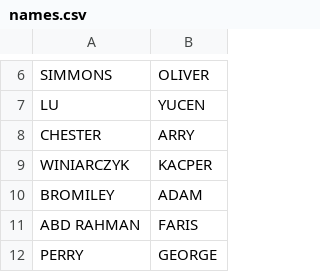
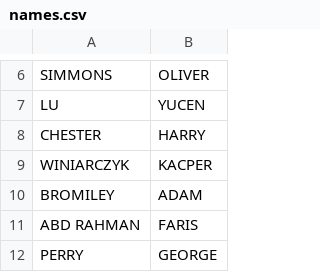
Before and after one commit to Murat-U-Saglam/NotReallyRandom, a CSV file: names.csv, drawn as a sheet; only a part is shown, gaps mark what is left out.

Commit message:
Updated the csv, adjusted the code to work around it via swapping the indexes of first and second array, also added loading screen

```diff
--- a/names.csv
+++ b/names.csv
@@ -7,3 +7,3 @@ SIMMONS,OLIVER
 LU,YUCEN
-CHESTER, ARRY
+CHESTER,HARRY
 WINIARCZYK,KACPER
```
